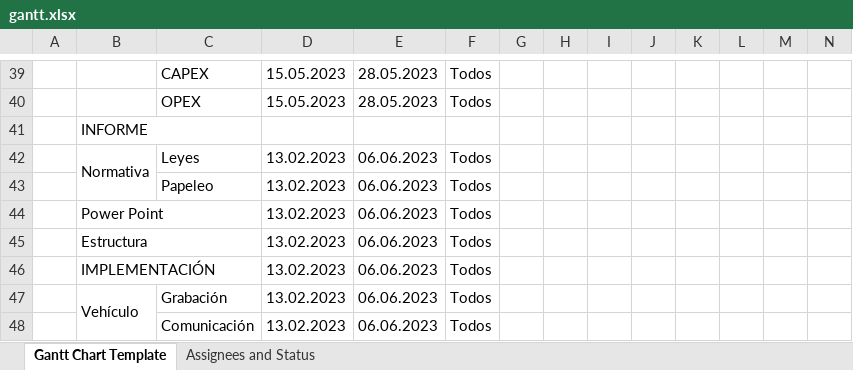
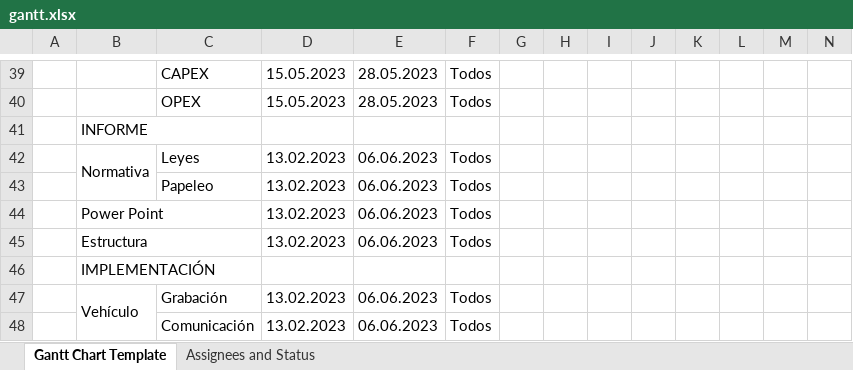
Before and after one commit to OscarMartinn/TallerDeProyectos2, an Excel workbook: gantt.xlsx, sheet Gantt Chart Template, drawn as a sheet; only a part is shown, gaps mark what is left out; values as stored, in another font and other column widths than the file's, no cell formats; conditional formats not drawn; removed rows and columns are numbered as before the commit, all else as after; rows hold the shown columns only; the diff names each change by its address in the sheet, - before the commit and + after, or states it on an @@ line.

```diff
--- a/gantt.xlsx (sheet Gantt Chart Template)
+++ b/gantt.xlsx (sheet Gantt Chart Template)
-row 46:  | IMPLEMENTACIÓN |  | 13.02.2023 | 06.06.2023 | Todos
+row 46:  | IMPLEMENTACIÓN
```
Also changed, not shown: cell formats, 7 other files.
